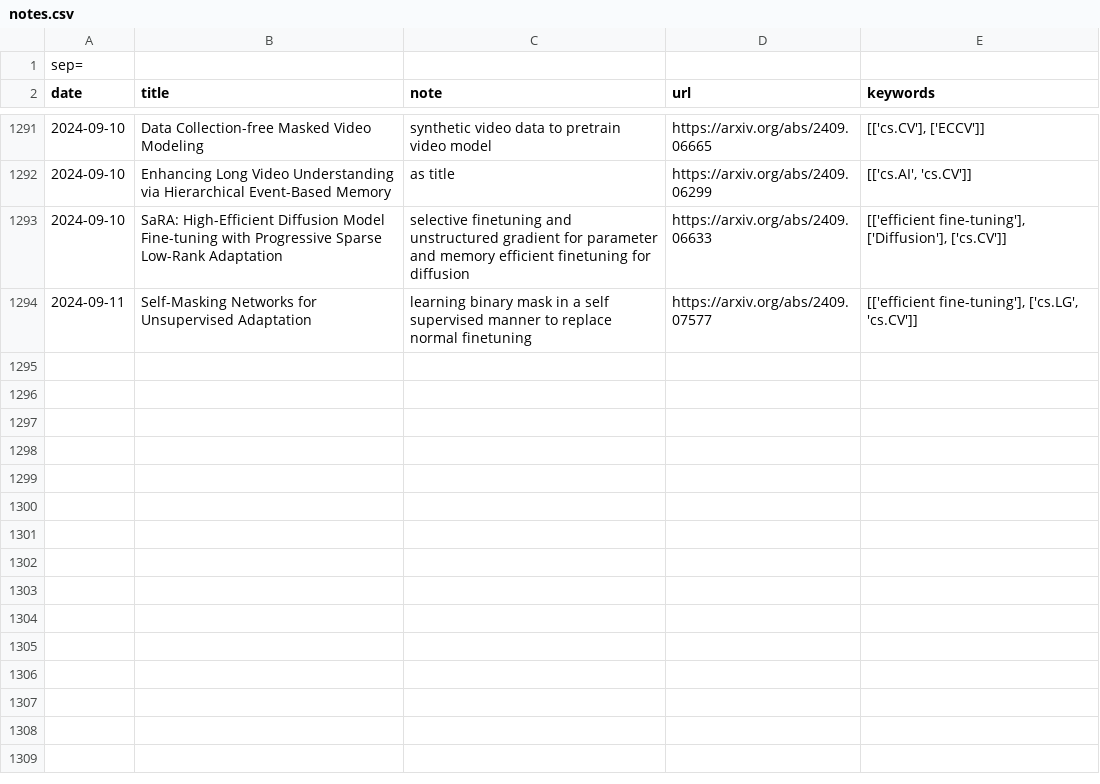
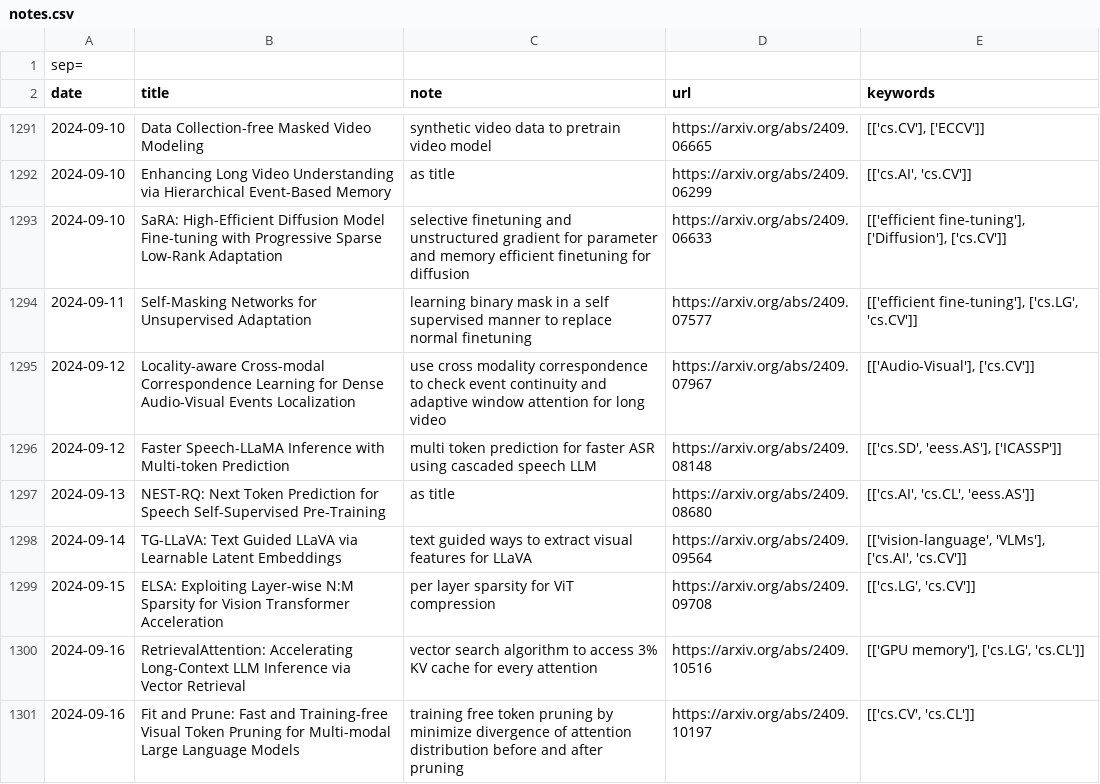
Before and after one commit to hsi-che-lin/my-arXiv-crawler, a CSV file: notes.csv, drawn as a sheet; only a part is shown, gaps mark what is left out; the diff names each change by its address in the sheet, - before the commit and + after, or states it on an @@ line.

```diff
--- a/notes.csv
+++ b/notes.csv
+row 1295: 2024-09-12 | Locality-aware Cross-modal Correspondence Learning for Dense Audio-Visual Events Localization | use cross modality correspondence to check event continuity and adaptive window attention for long video | https://arxiv.org/abs/2409.07967 | [['Audio-Visual'], ['cs.CV']]
+row 1296: 2024-09-12 | Faster Speech-LLaMA Inference with Multi-token Prediction | multi token prediction for faster ASR using cascaded speech LLM | https://arxiv.org/abs/2409.08148 | [['cs.SD', 'eess.AS'], ['ICASSP']]
+row 1297: 2024-09-13 | NEST-RQ: Next Token Prediction for Speech Self-Supervised Pre-Training | as title | https://arxiv.org/abs/2409.08680 | [['cs.AI', 'cs.CL', 'eess.AS']]
+row 1298: 2024-09-14 | TG-LLaVA: Text Guided LLaVA via Learnable Latent Embeddings | text guided ways to extract visual features for LLaVA | https://arxiv.org/abs/2409.09564 | [['vision-language', 'VLMs'], ['cs.AI', 'cs.CV']]
+row 1299: 2024-09-15 | ELSA: Exploiting Layer-wise N:M Sparsity for Vision Transformer Acceleration | per layer sparsity for ViT compression | https://arxiv.org/abs/2409.09708 | [['cs.LG', 'cs.CV']]
+row 1300: 2024-09-16 | RetrievalAttention: Accelerating Long-Context LLM Inference via Vector Retrieval | vector search algorithm to access 3% KV cache for every attention | https://arxiv.org/abs/2409.10516 | [['GPU memory'], ['cs.LG', 'cs.CL']]
+row 1301: 2024-09-16 | Fit and Prune: Fast and Training-free Visual Token Pruning for Multi-modal Large Language Models | training free token pruning by minimize divergence of attention distribution before and after pruning | https://arxiv.org/abs/2409.10197 | [['cs.CV', 'cs.CL']]
```
Also changed, not shown: 7 other files.
